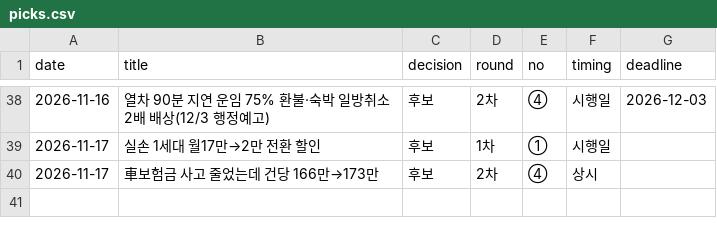
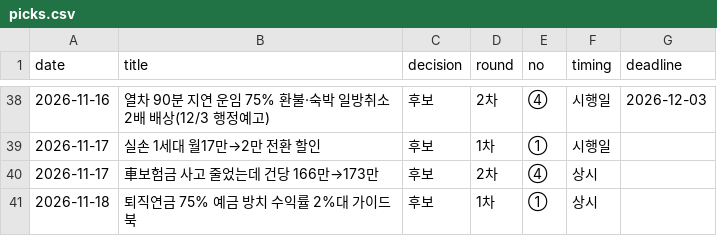
Before and after one commit to rkrjrl-ctrl/claude_drive, a CSV file: briefs/news/picks.csv, drawn as a sheet; only a part is shown, gaps mark what is left out; the diff names each change by its address in the sheet, - before the commit and + after, or states it on an @@ line.

```diff
--- a/briefs/news/picks.csv
+++ b/briefs/news/picks.csv
+row 41: 2026-11-18 | 퇴직연금 75% 예금 방치 수익률 2%대 가이드북 | 후보 | 1차 | ① | 상시
```
Also changed, not shown: 1 other file.
